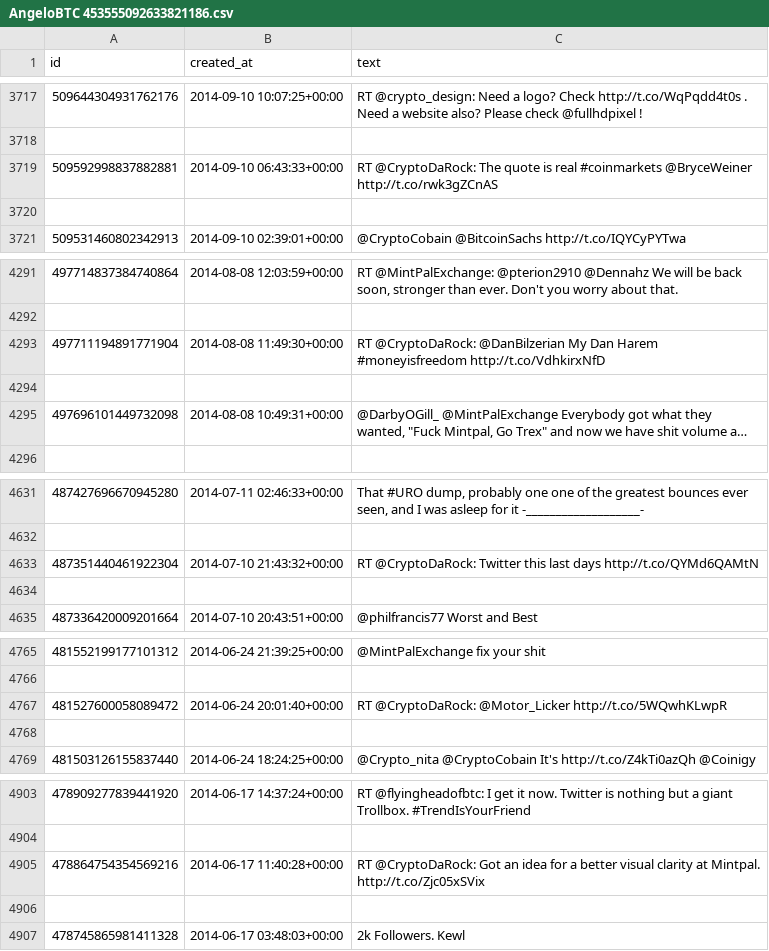
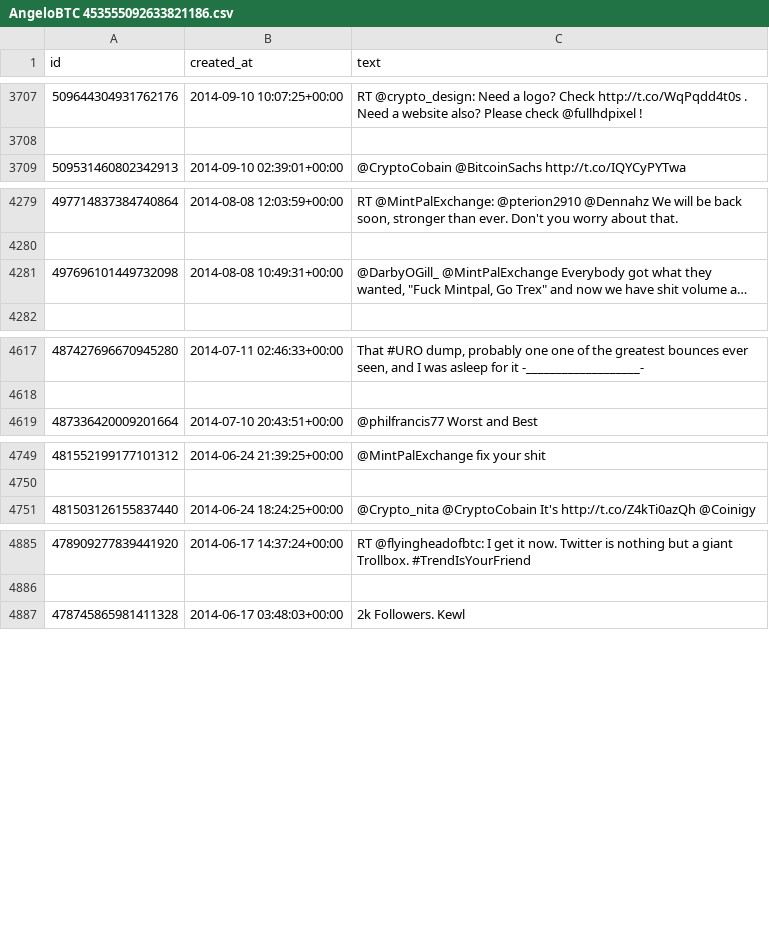
Before and after one commit to mgebele/streamlit_tweets_on_charts, a CSV file: twitterdata/AngeloBTC 453555092633821186.csv, drawn as a sheet; only a part is shown, gaps mark what is left out; long unchanged cells end in …; the diff covers the shown part only; the diff names each change by its address in the sheet, - before the commit and + after, or states it on an @@ line.

```diff
--- a/twitterdata/AngeloBTC 453555092633821186.csv
+++ b/twitterdata/AngeloBTC 453555092633821186.csv
-row 3719: 509592998837882881 | 2014-09-10 06:43:33+00:00 | RT @CryptoDaRock: The quote is real #coinmarkets @BryceWeiner http://t.co/rwk3gZCnAS
-row 3720: (empty)
-row 4293: 497711194891771904 | 2014-08-08 11:49:30+00:00 | RT @CryptoDaRock: @DanBilzerian My Dan Harem #moneyisfreedom http://t.co/VdhkirxNfD
-row 4294: (empty)
-row 4633: 487351440461922304 | 2014-07-10 21:43:32+00:00 | RT @CryptoDaRock: Twitter this last days http://t.co/QYMd6QAMtN
-row 4634: (empty)
-row 4767: 481527600058089472 | 2014-06-24 20:01:40+00:00 | RT @CryptoDaRock: @Motor_Licker http://t.co/5WQwhKLwpR
-row 4768: (empty)
-row 4905: 478864754354569216 | 2014-06-17 11:40:28+00:00 | RT @CryptoDaRock: Got an idea for a better visual clarity at Mintpal. http://t.co/Zjc05xSVix
-row 4906: (empty)
```
Also changed, not shown: 12 removed rows elsewhere in this file, twitterdata/DrGreenApe 943905835666862082.csv, twitterdata/KanavKariya 630027006642556927.csv, 9 other files.
